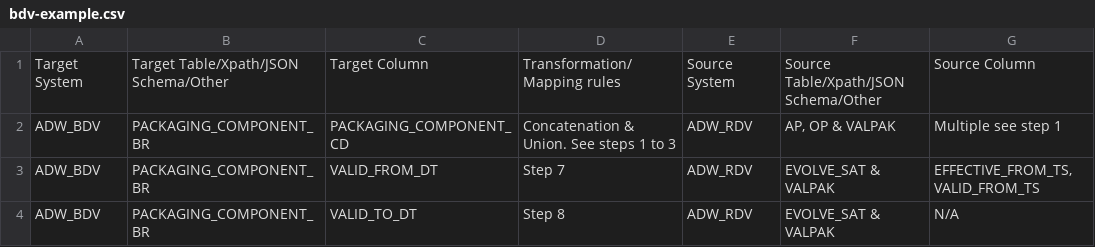
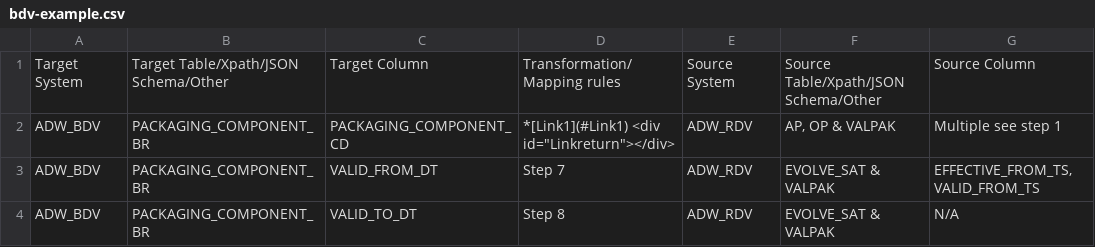
Before and after one commit to matt-wilkinson-js/test, a CSV file: docs/csv/bdv-example.csv, drawn as a sheet; only a part is shown.

```diff
--- a/docs/csv/bdv-example.csv
+++ b/docs/csv/bdv-example.csv
@@ -1,3 +1,3 @@
 Target System,Target Table/Xpath/JSON Schema/Other,Target Column,Transformation/Mapping rules,Source System,Source Table/Xpath/JSON Schema/Other,Source Column
-ADW_BDV,PACKAGING_COMPONENT_BR,PACKAGING_COMPONENT_CD,Concatenation & Union. See steps 1 to 3,ADW_RDV,"AP, OP & VALPAK",Multiple see step 1
+ADW_BDV,PACKAGING_COMPONENT_BR,PACKAGING_COMPONENT_CD,"*[Link1](#Link1) <div id=""Linkreturn""></div>",ADW_RDV,"AP, OP & VALPAK",Multiple see step 1
 ADW_BDV,PACKAGING_COMPONENT_BR,VALID_FROM_DT,Step 7,ADW_RDV,EVOLVE_SAT & VALPAK,"EFFECTIVE_FROM_TS, VALID_FROM_TS"
```
Also changed, not shown: 3 other files.
